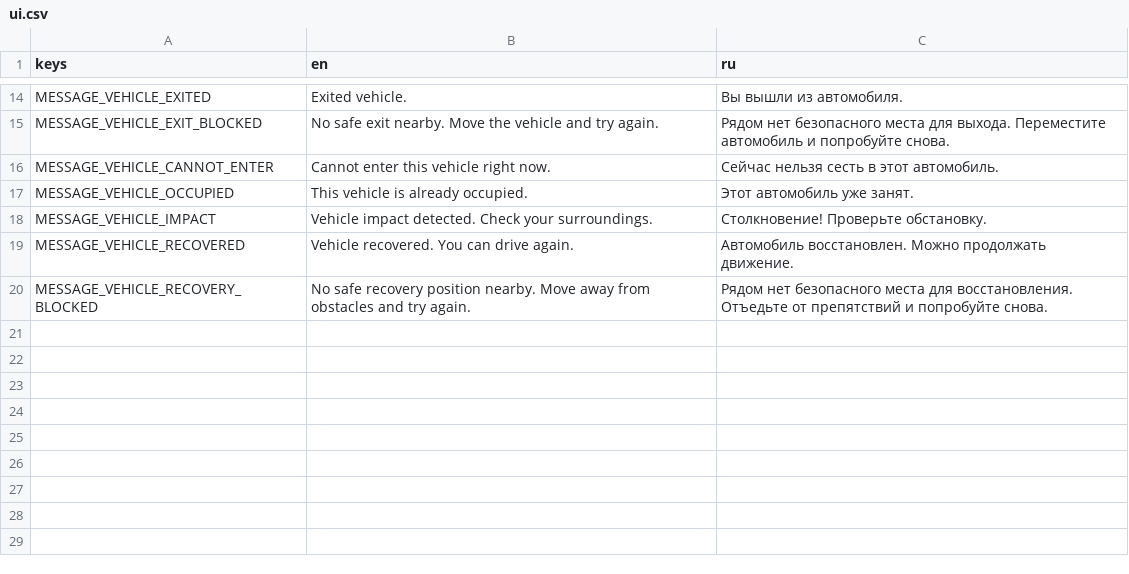
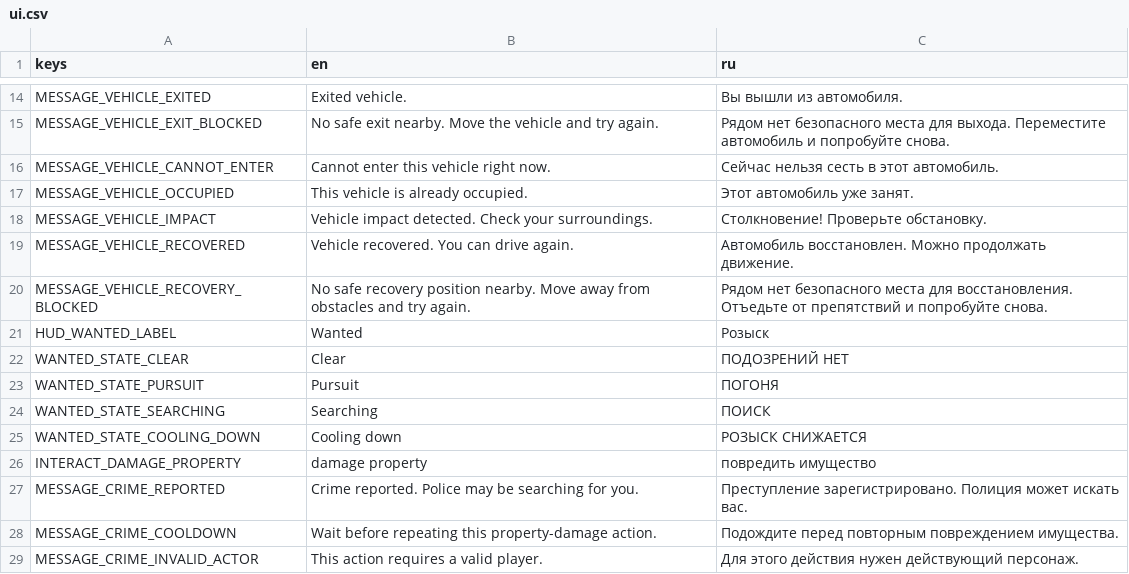
Before and after one commit to KenlikDev/sunshine-state, a CSV file: localization/ui.csv, drawn as a sheet; only a part is shown, gaps mark what is left out; the diff names each change by its address in the sheet, - before the commit and + after, or states it on an @@ line.

Commit message:
feat: localize crime interaction and wanted HUD states

```diff
--- a/localization/ui.csv
+++ b/localization/ui.csv
+row 21: HUD_WANTED_LABEL | Wanted | Розыск
+row 22: WANTED_STATE_CLEAR | Clear | ПОДОЗРЕНИЙ НЕТ
+row 23: WANTED_STATE_PURSUIT | Pursuit | ПОГОНЯ
+row 24: WANTED_STATE_SEARCHING | Searching | ПОИСК
+row 25: WANTED_STATE_COOLING_DOWN | Cooling down | РОЗЫСК СНИЖАЕТСЯ
+row 26: INTERACT_DAMAGE_PROPERTY | damage property | повредить имущество
+row 27: MESSAGE_CRIME_REPORTED | Crime reported. Police may be searching for you. | Преступление зарегистрировано. Полиция может искать вас.
+row 28: MESSAGE_CRIME_COOLDOWN | Wait before repeating this property-damage action. | Подождите перед повторным повреждением имущества.
+row 29: MESSAGE_CRIME_INVALID_ACTOR | This action requires a valid player. | Для этого действия нужен действующий персонаж.
```
